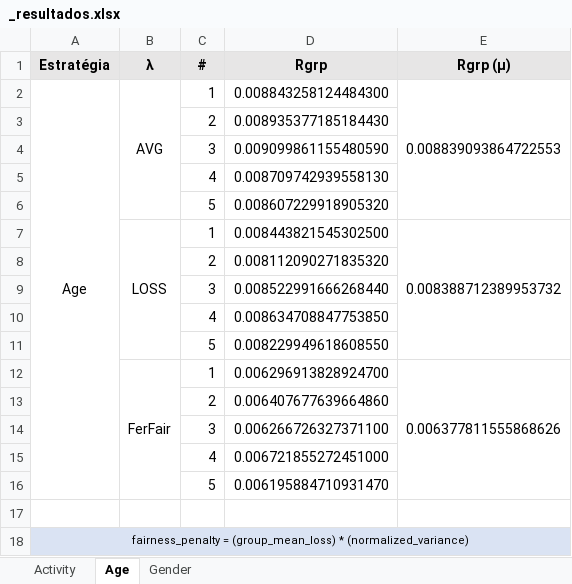
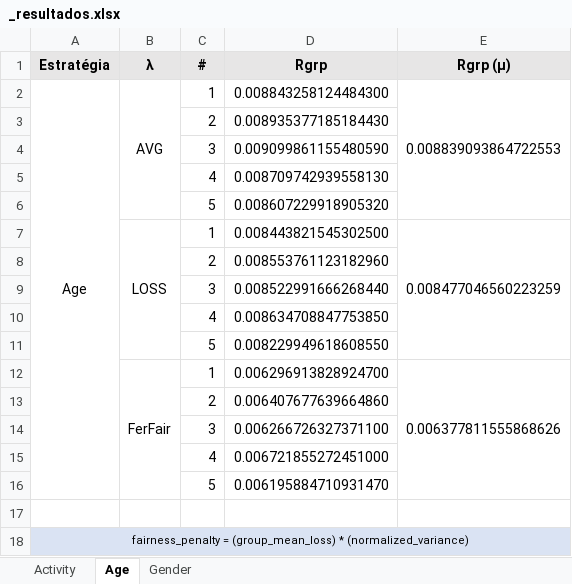
Before and after one commit to ravarmes/recsys-fair-federation-flower, an Excel workbook: _resultados/_resultados.xlsx, sheet Age, drawn as a sheet; values as stored, in another font and other column widths than the file's, no borders; the diff names each change by its address in the sheet, - before the commit and + after, or states it on an @@ line.

```diff
--- a/_resultados/_resultados.xlsx (sheet Age)
+++ b/_resultados/_resultados.xlsx (sheet Age)
-E7 (Rgrp (µ)): 0.008388712389953732
+E7 (Rgrp (µ)): 0.008477046560223259
-D8 (Rgrp): 0.008112090271835320
+D8 (Rgrp): 0.008553761123182960
```
Also changed, not shown: sheet Gender, sheet Activity, 14 other files.
